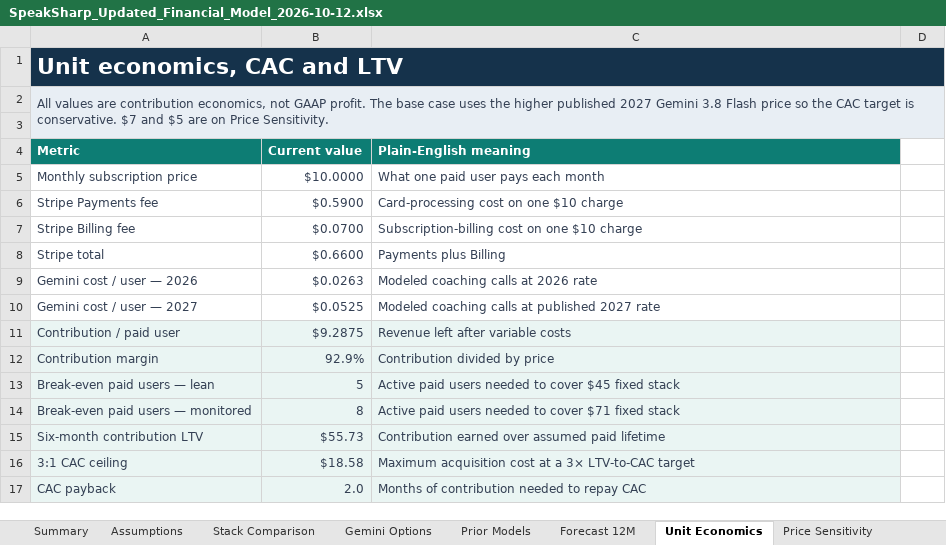
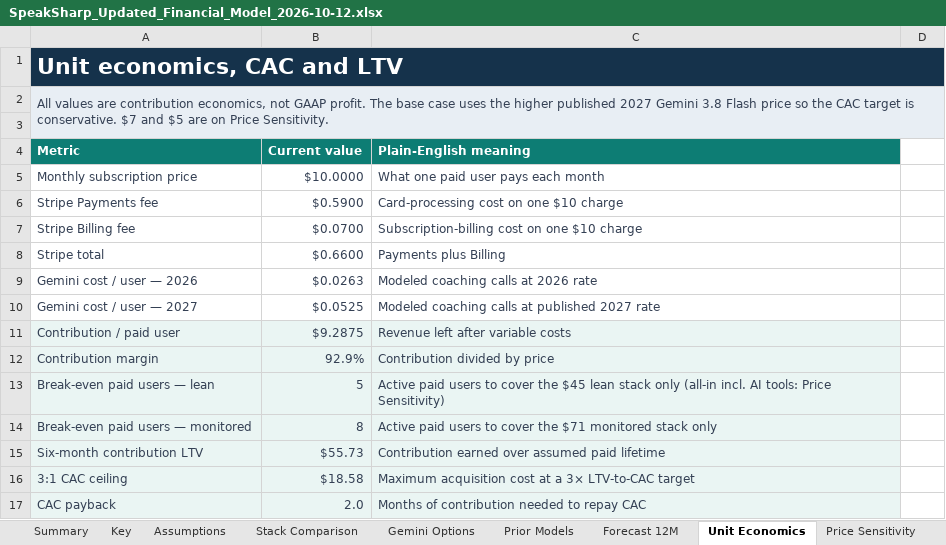
Before and after one commit to relativityE/speaksharp, an Excel workbook: product_release/work_items/financial-analysis/SpeakSharp_Updated_Financial_Model_2026-10-12.xlsx, sheet Unit Economics, drawn as a sheet; only a part is shown; values as stored, in another font and other column widths than the file's, no borders; the diff names each change by its address in the sheet, - before the commit and + after, or states it on an @@ line.

```diff
--- a/product_release/work_items/financial-analysis/SpeakSharp_Updated_Financial_Model_2026-10-12.xlsx (sheet Unit Economics)
+++ b/product_release/work_items/financial-analysis/SpeakSharp_Updated_Financial_Model_2026-10-12.xlsx (sheet Unit Economics)
+sheet tab: Key
-C13 (Plain-English meaning): …paid users needed to cover $45 fixed stack
+C13 (Plain-English meaning): …paid users to cover the $45 lean stack only (all-in incl. AI tools: Price Sensitivity)
-C14 (Plain-English meaning): …paid users needed to cover $71 fixed stack
+C14 (Plain-English meaning): …paid users to cover the $71 monitored stack only
```
Also changed, not shown: sheet Price Sensitivity, sheet Forecast 12M, sheet Assumptions, sheet Summary, sheet Checks, formulas that keep their value, charts or pictures, 1 other file.
